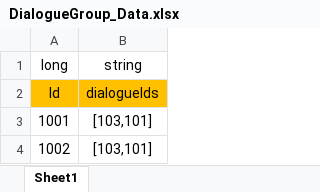
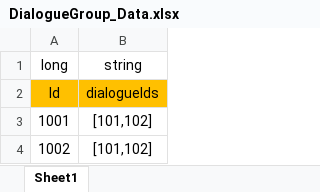
Before and after one commit to Chuyang1996/Nameless_Temp, an Excel workbook: GameDesign/ExcelData/DialogueGroup_Data.xlsx, sheet Sheet1, drawn as a sheet; values as stored, in another font and other column widths than the file's, no borders; the diff names each change by its address in the sheet, - before the commit and + after, or states it on an @@ line.

Commit message:
Dialogue Update

```diff
--- a/GameDesign/ExcelData/DialogueGroup_Data.xlsx (sheet Sheet1)
+++ b/GameDesign/ExcelData/DialogueGroup_Data.xlsx (sheet Sheet1)
-B3:B4 (string): [103,101]
+B3:B4 (string): [101,102]
```
Also changed, not shown: GameDesign/ExcelData/Character_Data.xlsx, GameDesign/ExcelData/Dialogue_Data.xlsx, 27 other files.
